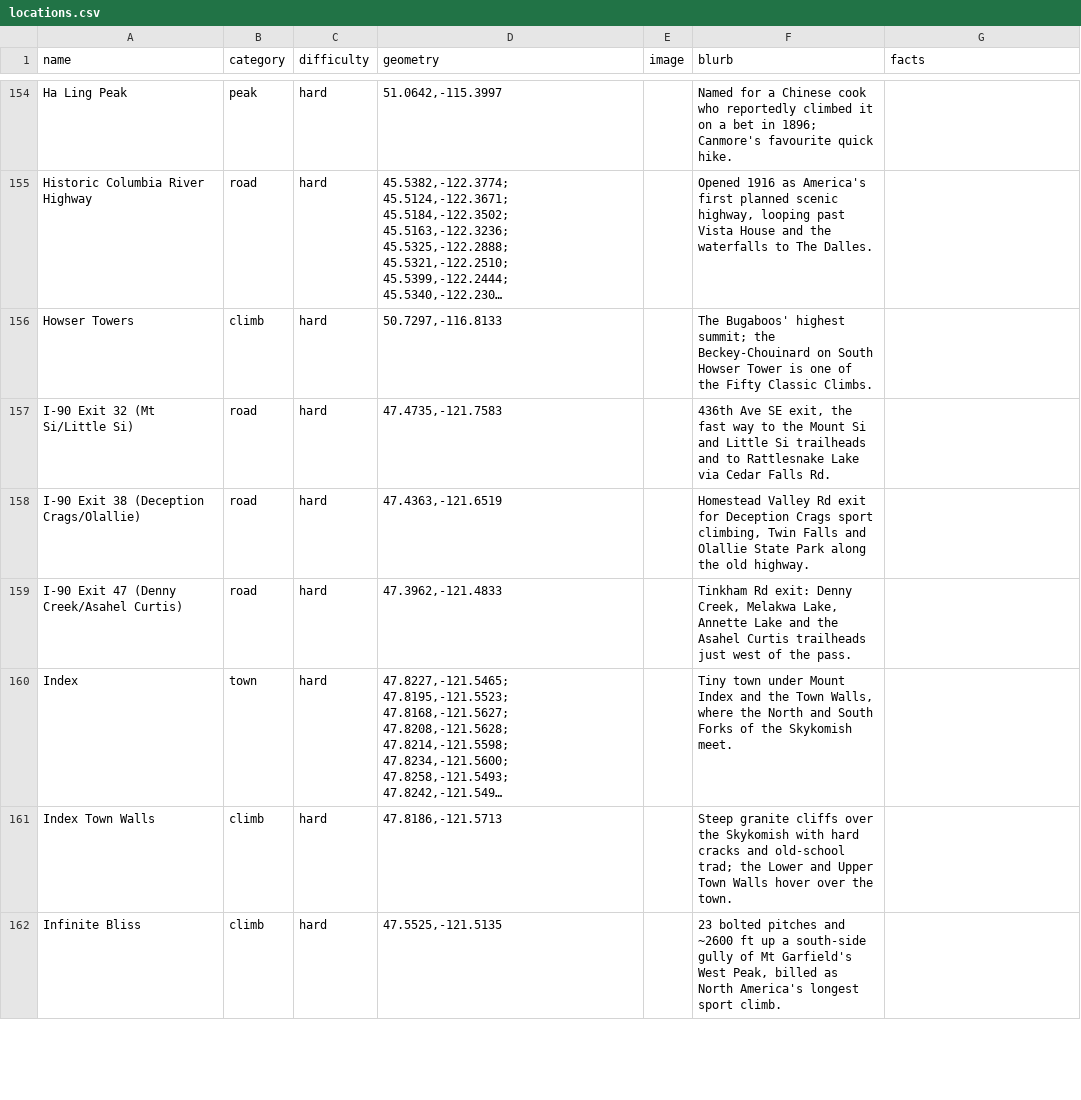
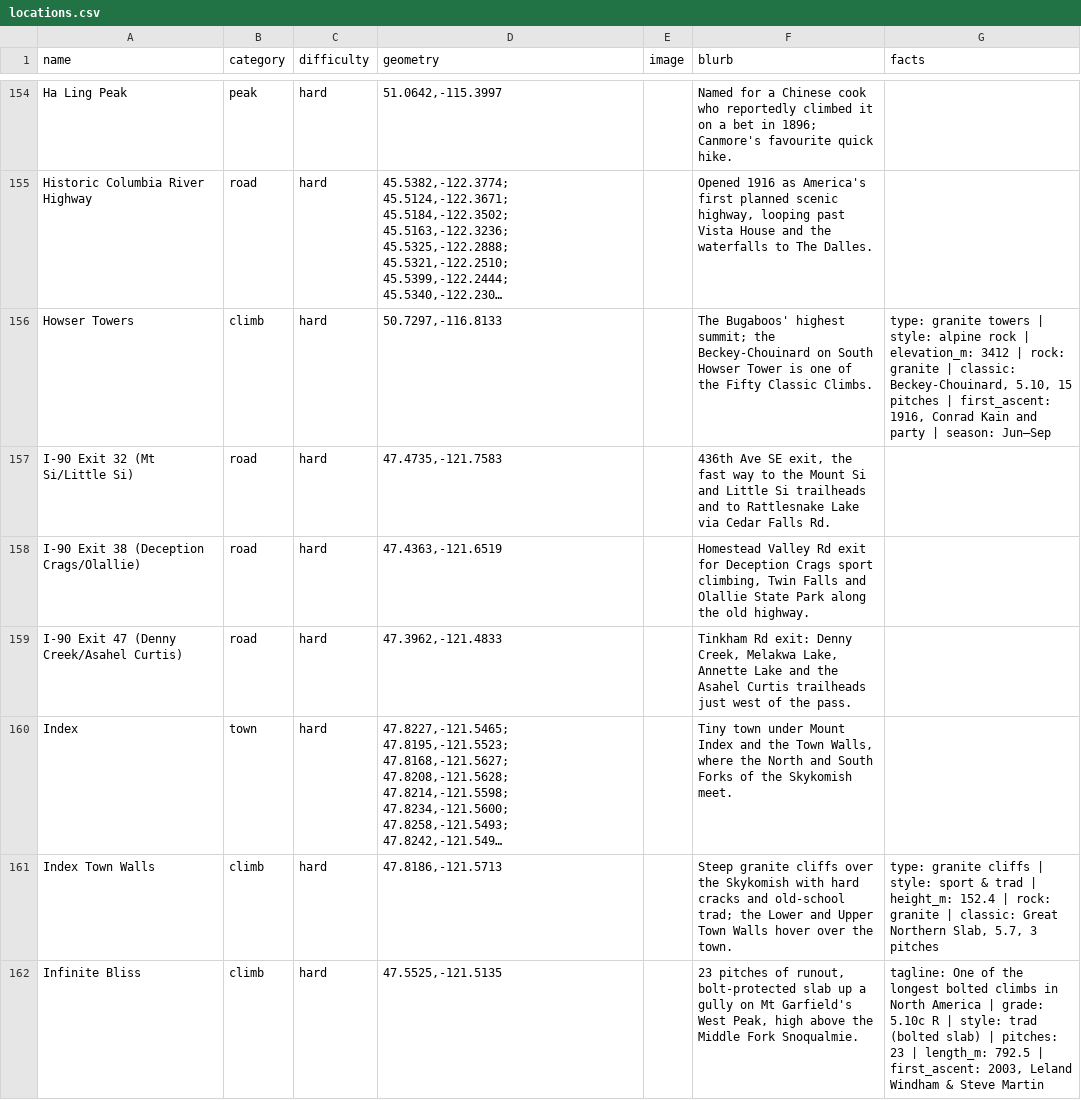
Before and after one commit to pnwtap/pnwtap.github.io, a CSV file: data/locations.csv, drawn as a sheet; only a part is shown, gaps mark what is left out; long unchanged cells end in …; the diff covers the shown part only; the diff names each change by its address in the sheet, - before the commit and + after, or states it on an @@ line.

```diff
--- a/data/locations.csv
+++ b/data/locations.csv
-G156 (facts): (empty)
+G156 (facts): type: granite towers | style: alpine rock | elevation_m: 3412 | rock: granite | classic: Beckey-Chouinard, 5.10, 15 pitches | first_ascent: 1916, Conrad Kain and party | season: Jun–Sep
-G161 (facts): (empty)
+G161 (facts): type: granite cliffs | style: sport & trad | height_m: 152.4 | rock: granite | classic: Great Northern Slab, 5.7, 3 pitches
-F162 (blurb): 23 bolted pitches and ~2600 ft up a south-side gully of Mt Garfield's West Peak, billed as North America's longest sport climb.
+F162 (blurb): 23 pitches of runout, bolt-protected slab up a gully on Mt Garfield's West Peak, high above the Middle Fork Snoqualmie.
-G162 (facts): (empty)
+G162 (facts): tagline: One of the longest bolted climbs in North America | grade: 5.10c R | style: trad (bolted slab) | pitches: 23 | length_m: 792.5 | first_ascent: 2003, Leland Windham & Steve Martin
```
Also changed, not shown: 27 edited cells elsewhere in this file, 6 other files.
